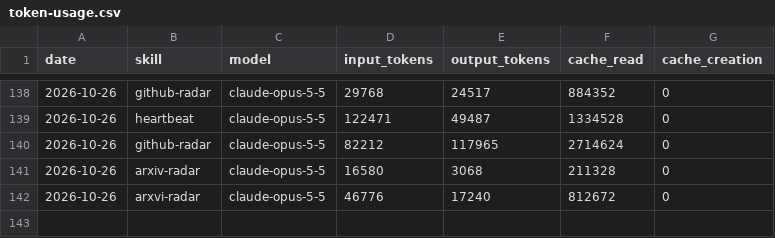
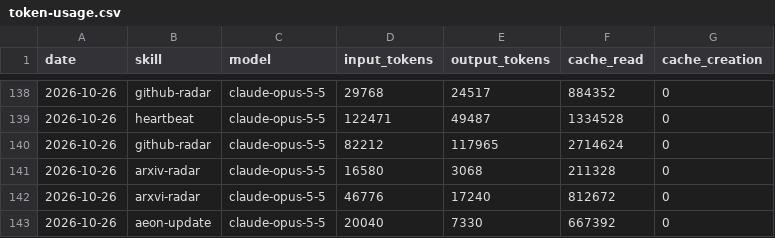
Before and after one commit to icepy/aeon-token, a CSV file: memory/token-usage.csv, drawn as a sheet; only a part is shown, gaps mark what is left out.

Commit message:
chore(aeon-update): auto-commit 2026-10-26

```diff
--- a/memory/token-usage.csv
+++ b/memory/token-usage.csv
@@ -142 +142,2 @@ date,skill,model,input_tokens,output_tokens,cache_read,cache_creation
 2026-10-26,arxvi-radar,claude-opus-5-5,46776,17240,812672,0
+2026-10-26,aeon-update,claude-opus-5-5,20040,7330,667392,0
```
Also changed, not shown: 6 other files.
